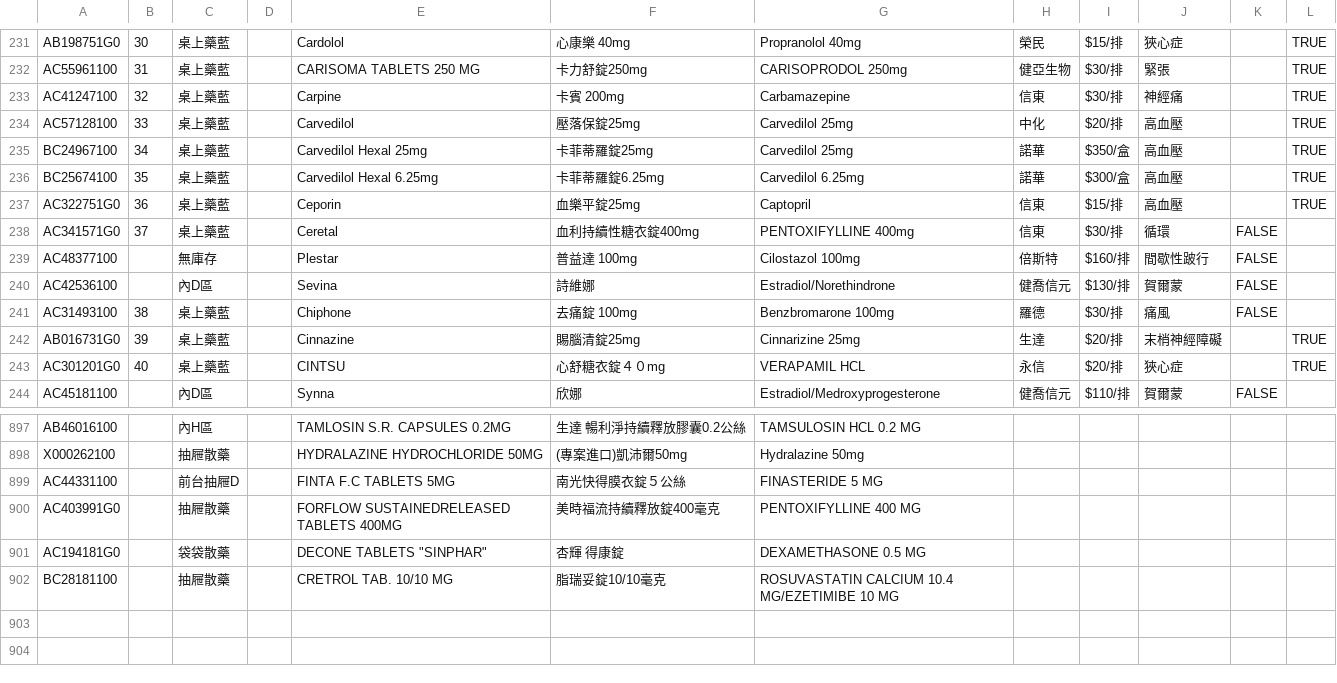
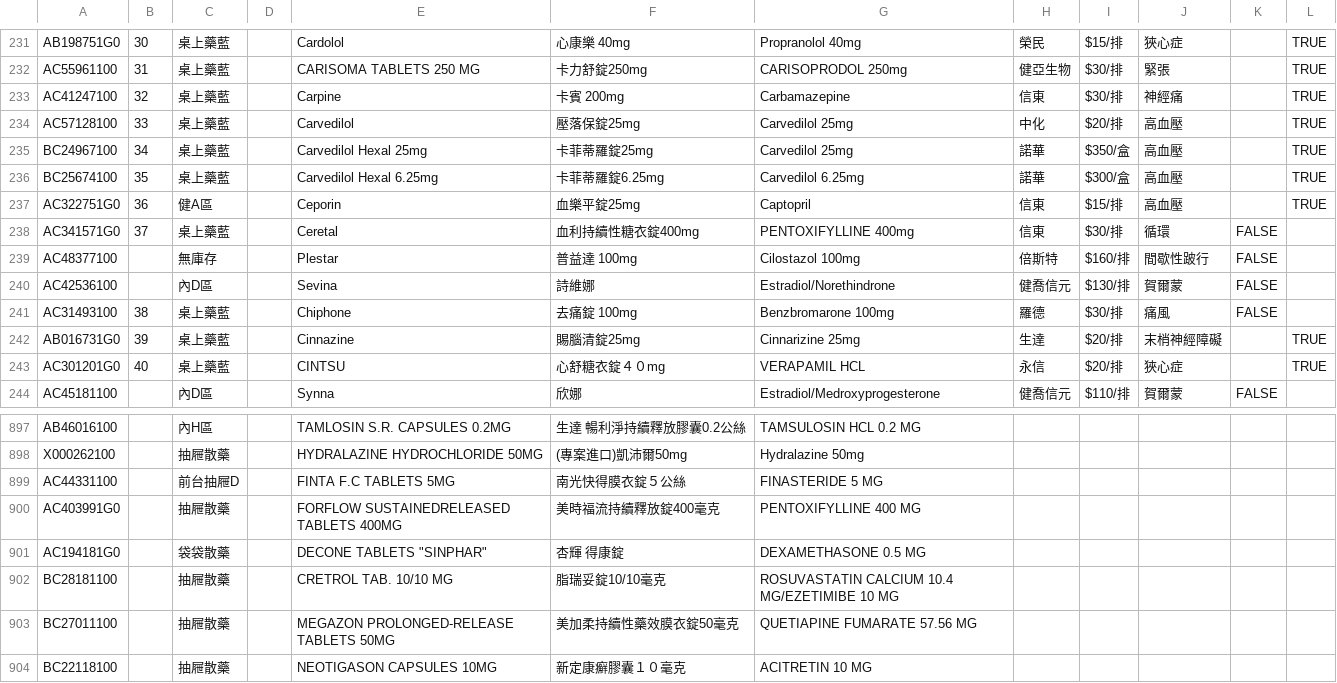
Before and after one commit to jianshiangsanho/drugSeat, a TSV file: data.tsv, drawn as a sheet; only a part is shown, gaps mark what is left out.

Commit message:
update data.tsv

```diff
--- a/data.tsv
+++ b/data.tsv
@@ -236,3 +236,3 @@ BC24967100	34	桌上藥藍		Carvedilol Hexal 25mg	卡菲蒂羅錠25mg	Carvedilol
 BC25674100	35	桌上藥藍		Carvedilol Hexal 6.25mg	卡菲蒂羅錠6.25mg	Carvedilol 6.25mg	諾華	$300/盒	高血壓		TRUE
-AC322751G0	36	桌上藥藍		Ceporin	血樂平錠25mg	Captopril	信東	$15/排	高血壓		TRUE
+AC322751G0	36	健A區		Ceporin	血樂平錠25mg	Captopril	信東	$15/排	高血壓		TRUE
 AC341571G0	37	桌上藥藍		Ceretal	血利持續性糖衣錠400mg	PENTOXIFYLLINE 400mg	信東	$30/排	循環	FALSE	
@@ -902 +902,3 @@ AC194181G0		袋袋散藥		DECONE TABLETS "SINPHAR"	"杏輝" 得康錠	DEXAMETHAS
 BC28181100		抽屜散藥		CRETROL TAB. 10/10 MG	脂瑞妥錠10/10毫克	ROSUVASTATIN CALCIUM 10.4 MG/EZETIMIBE 10 MG					
+BC27011100		抽屜散藥		MEGAZON PROLONGED-RELEASE TABLETS 50MG	美加柔持續性藥效膜衣錠50毫克	QUETIAPINE FUMARATE 57.56 MG					
+BC22118100		抽屜散藥		NEOTIGASON CAPSULES 10MG	新定康癬膠囊１０毫克	ACITRETIN 10 MG					
```
